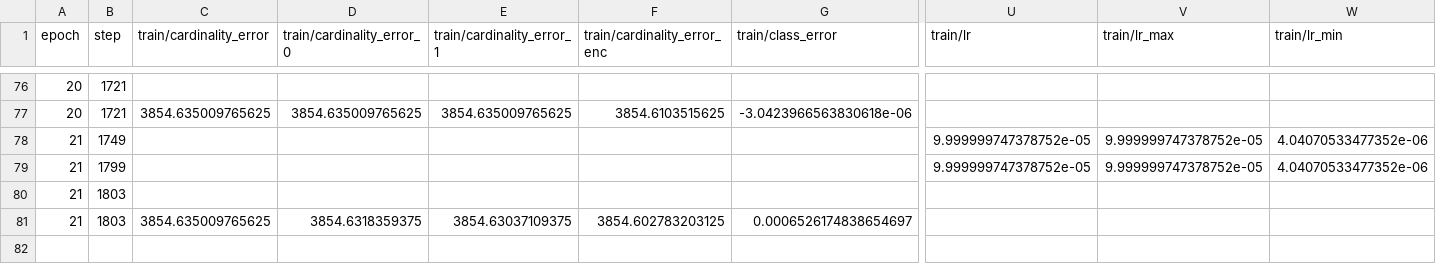
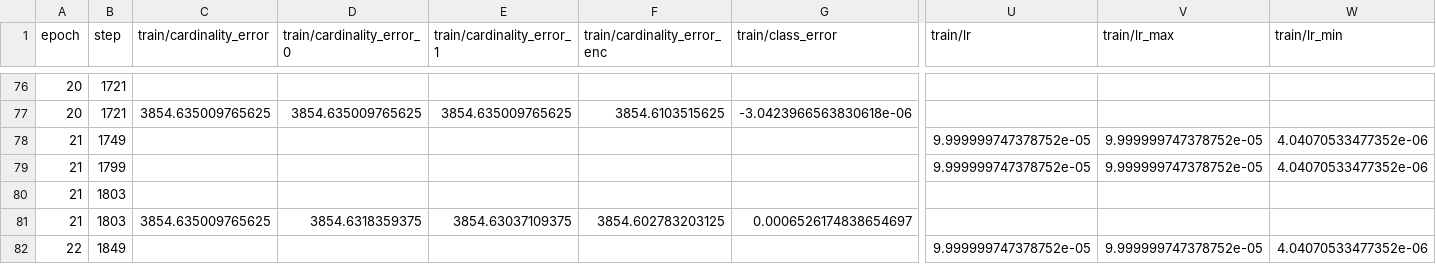
Before and after one commit to richardnhek/chhat-ai-agent, a CSV file: output/metrics.csv, drawn as a sheet; only a part is shown, gaps mark what is left out; rows hold the shown columns only; the diff names each change by its address in the sheet, - before the commit and + after, or states it on an @@ line.

```diff
--- a/output/metrics.csv
+++ b/output/metrics.csv
+row 82: 22 | 1849 |  |  |  |  |  | 9.999999747378752e-05 | 9.999999747378752e-05 | 4.04070533477352e-06
```
Also changed, not shown: 5 other files.
